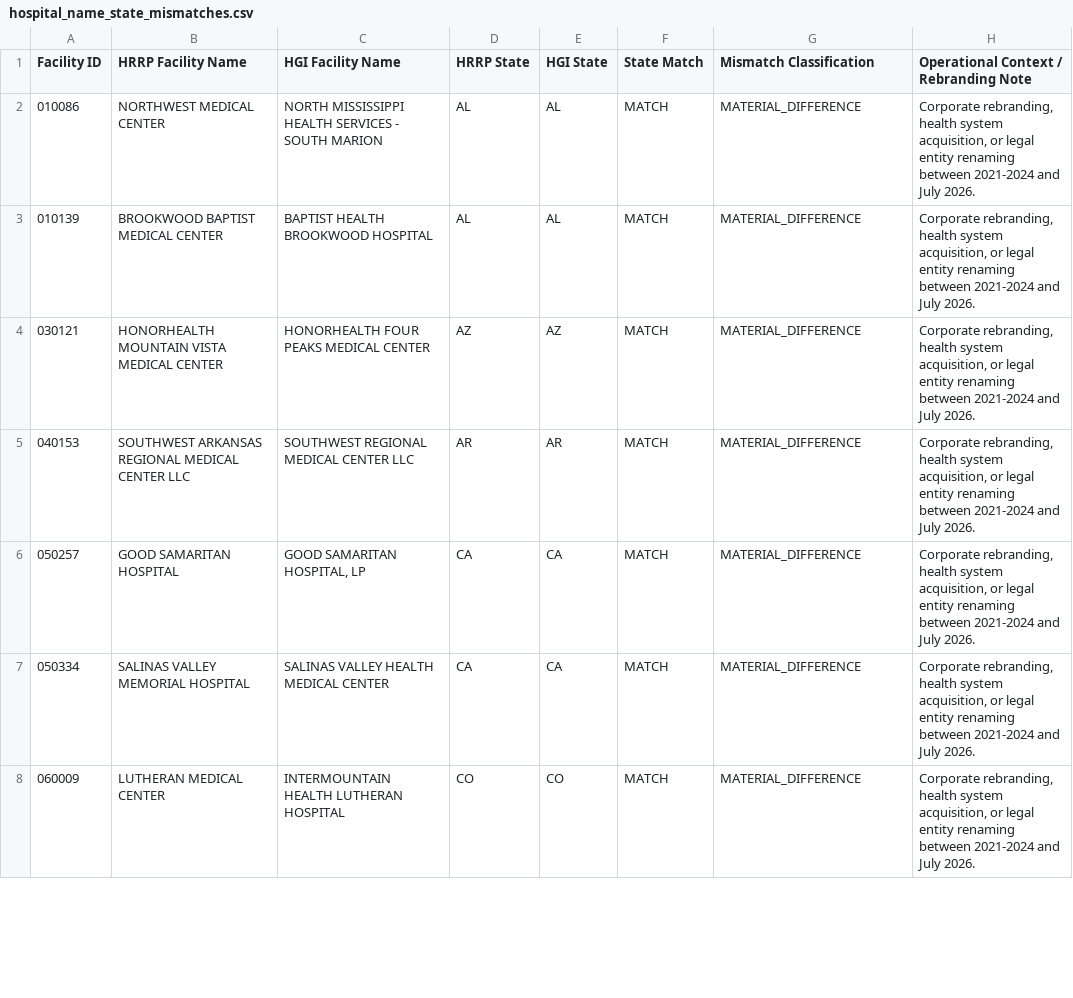
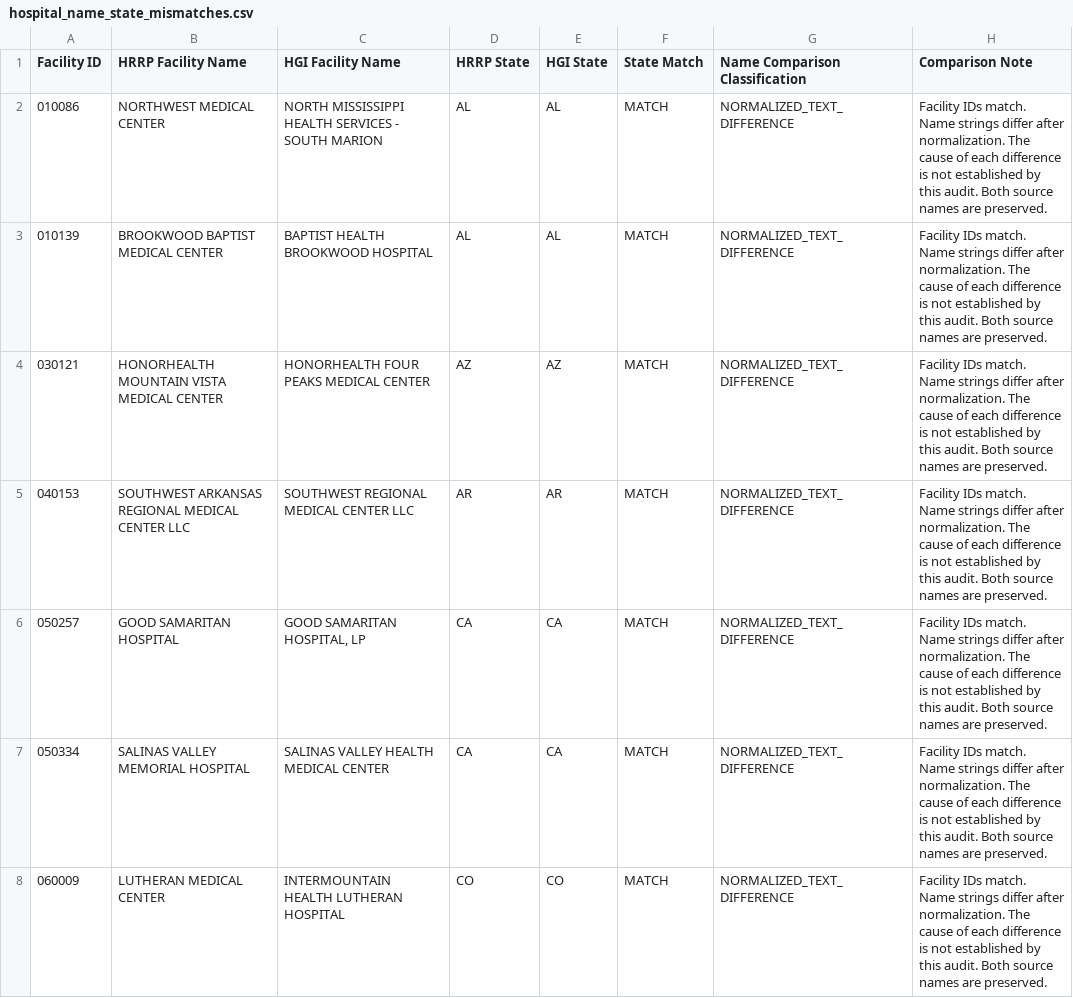
Before and after one commit to nayanojwal0810/Yantra---Industrial-Anomaly-Detection-Monitoring, a CSV file: validation/niramaya/task_04_hospital_dimension_audit/output/hospital_name_state_mismatches.csv, drawn as a sheet; only a part is shown; the diff covers the shown part only.

```diff
--- a/validation/niramaya/task_04_hospital_dimension_audit/output/hospital_name_state_mismatches.csv
+++ b/validation/niramaya/task_04_hospital_dimension_audit/output/hospital_name_state_mismatches.csv
@@ -1,8 +1,8 @@
-Facility ID,HRRP Facility Name,HGI Facility Name,HRRP State,HGI State,State Match,Mismatch Classification,Operational Context / Rebranding Note
-010086,NORTHWEST MEDICAL CENTER,NORTH MISSISSIPPI HEALTH SERVICES - SOUTH MARION,AL,AL,MATCH,MATERIAL_DIFFERENCE,"Corporate rebranding, health system acquisition, or legal entity renaming between 2021-2024 and July 2026."
-010139,BROOKWOOD BAPTIST MEDICAL CENTER,BAPTIST HEALTH BROOKWOOD HOSPITAL,AL,AL,MATCH,MATERIAL_DIFFERENCE,"Corporate rebranding, health system acquisition, or legal entity renaming between 2021-2024 and July 2026."
-030121,HONORHEALTH MOUNTAIN VISTA MEDICAL CENTER,HONORHEALTH FOUR PEAKS MEDICAL CENTER,AZ,AZ,MATCH,MATERIAL_DIFFERENCE,"Corporate rebranding, health system acquisition, or legal entity renaming between 2021-2024 and July 2026."
-040153,SOUTHWEST ARKANSAS REGIONAL MEDICAL CENTER LLC,SOUTHWEST REGIONAL MEDICAL CENTER LLC,AR,AR,MATCH,MATERIAL_DIFFERENCE,"Corporate rebranding, health system acquisition, or legal entity renaming between 2021-2024 and July 2026."
-050257,GOOD SAMARITAN HOSPITAL,"GOOD SAMARITAN HOSPITAL, LP",CA,CA,MATCH,MATERIAL_DIFFERENCE,"Corporate rebranding, health system acquisition, or legal entity renaming between 2021-2024 and July 2026."
-050334,SALINAS VALLEY MEMORIAL HOSPITAL,SALINAS VALLEY HEALTH MEDICAL CENTER,CA,CA,MATCH,MATERIAL_DIFFERENCE,"Corporate rebranding, health system acquisition, or legal entity renaming between 2021-2024 and July 2026."
-060009,LUTHERAN MEDICAL CENTER,INTERMOUNTAIN HEALTH LUTHERAN HOSPITAL,CO,CO,MATCH,MATERIAL_DIFFERENCE,"Corporate rebranding, health system acquisition, or legal entity renaming between 2021-2024 and July 2026."
+Facility ID,HRRP Facility Name,HGI Facility Name,HRRP State,HGI State,State Match,Name Comparison Classification,Comparison Note
+010086,NORTHWEST MEDICAL CENTER,NORTH MISSISSIPPI HEALTH SERVICES - SOUTH MARION,AL,AL,MATCH,NORMALIZED_TEXT_DIFFERENCE,Facility IDs match. Name strings differ after normalization. The cause of each difference is not established by this audit. Both source names are preserved.
+010139,BROOKWOOD BAPTIST MEDICAL CENTER,BAPTIST HEALTH BROOKWOOD HOSPITAL,AL,AL,MATCH,NORMALIZED_TEXT_DIFFERENCE,Facility IDs match. Name strings differ after normalization. The cause of each difference is not established by this audit. Both source names are preserved.
+030121,HONORHEALTH MOUNTAIN VISTA MEDICAL CENTER,HONORHEALTH FOUR PEAKS MEDICAL CENTER,AZ,AZ,MATCH,NORMALIZED_TEXT_DIFFERENCE,Facility IDs match. Name strings differ after normalization. The cause of each difference is not established by this audit. Both source names are preserved.
+040153,SOUTHWEST ARKANSAS REGIONAL MEDICAL CENTER LLC,SOUTHWEST REGIONAL MEDICAL CENTER LLC,AR,AR,MATCH,NORMALIZED_TEXT_DIFFERENCE,Facility IDs match. Name strings differ after normalization. The cause of each difference is not established by this audit. Both source names are preserved.
+050257,GOOD SAMARITAN HOSPITAL,"GOOD SAMARITAN HOSPITAL, LP",CA,CA,MATCH,NORMALIZED_TEXT_DIFFERENCE,Facility IDs match. Name strings differ after normalization. The cause of each difference is not established by this audit. Both source names are preserved.
+050334,SALINAS VALLEY MEMORIAL HOSPITAL,SALINAS VALLEY HEALTH MEDICAL CENTER,CA,CA,MATCH,NORMALIZED_TEXT_DIFFERENCE,Facility IDs match. Name strings differ after normalization. The cause of each difference is not established by this audit. Both source names are preserved.
+060009,LUTHERAN MEDICAL CENTER,INTERMOUNTAIN HEALTH LUTHERAN HOSPITAL,CO,CO,MATCH,NORMALIZED_TEXT_DIFFERENCE,Facility IDs match. Name strings differ after normalization. The cause of each difference is not established by this audit. Both source names are preserved.
```
Also changed, not shown: 90 edited cells elsewhere in this file, validation/niramaya/task_04_hospital_dimension_audit/output/hgi_field_inventory.csv, validation/niramaya/task_04_hospital_dimension_audit/output/hospital_id_join_exceptions.csv, 6 other files.
